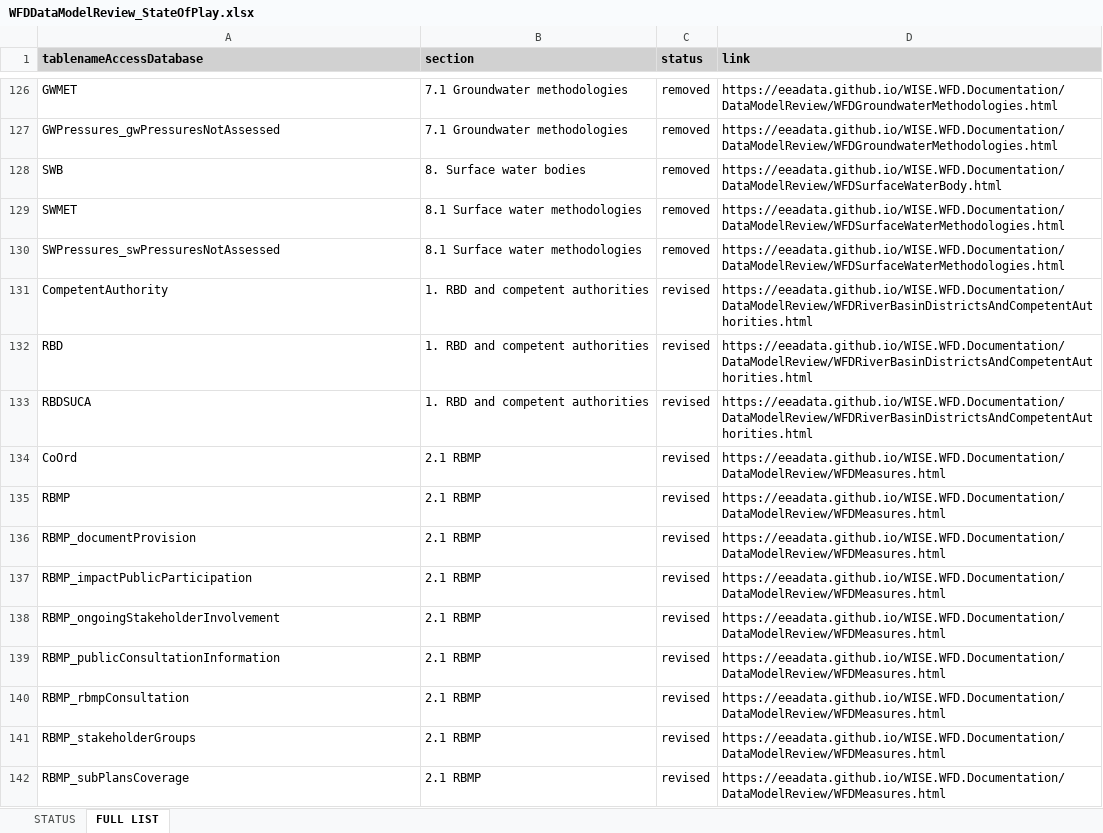
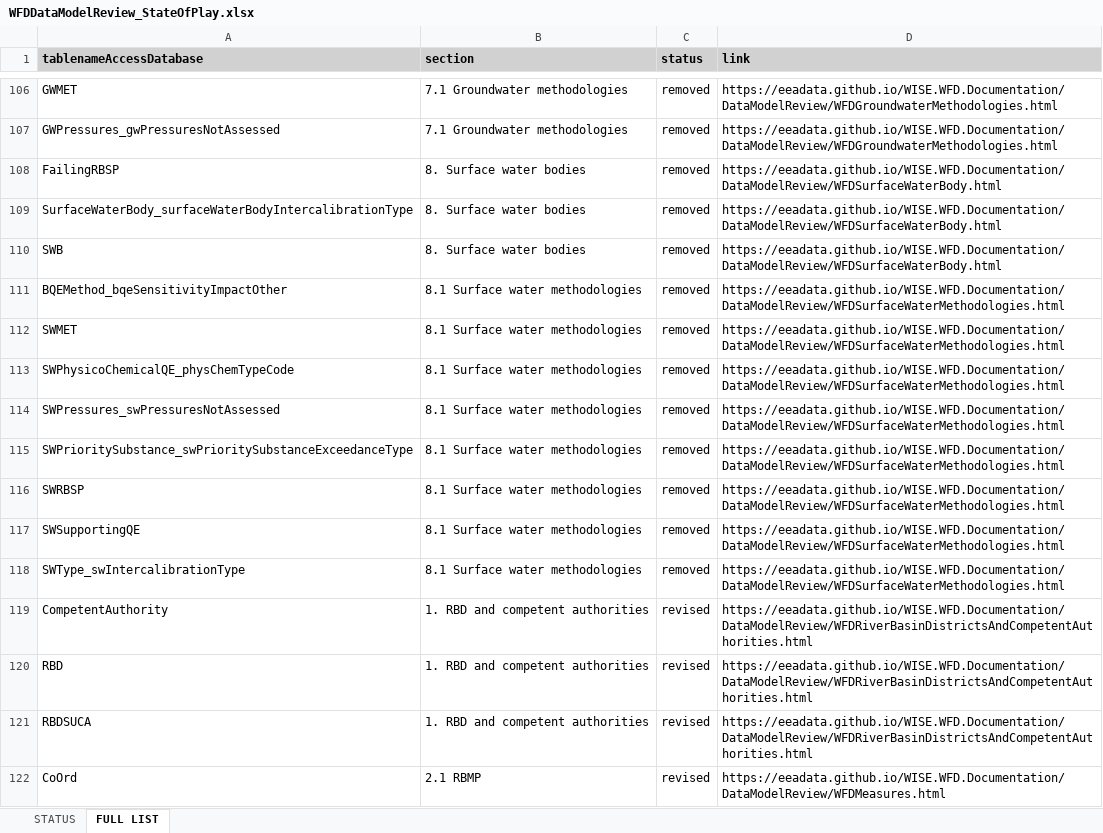
Before and after one commit to eeadata/WISE.WFD.Documentation, an Excel workbook: docs/DataModelReview/files/WFDDataModelReview_StateOfPlay.xlsx, sheet FULL LIST, drawn as a sheet; only a part is shown, gaps mark what is left out; the shorter side is filled out with more unchanged rows; values as stored, in another font and other column widths than the file's, no borders; the diff covers the shown part only; the diff names each change by its address in the sheet, - before the commit and + after, or states it on an @@ line.

```diff
--- a/docs/DataModelReview/files/WFDDataModelReview_StateOfPlay.xlsx (sheet FULL LIST)
+++ b/docs/DataModelReview/files/WFDDataModelReview_StateOfPlay.xlsx (sheet FULL LIST)
+row 108: FailingRBSP | 8. Surface water bodies | removed | https://eeadata.github.io/WISE.WFD.Documentation/DataModelReview/WFDSurfaceWaterBody.html
+row 109: SurfaceWaterBody_surfaceWaterBodyIntercalibrationType | 8. Surface water bodies | removed | https://eeadata.github.io/WISE.WFD.Documentation/DataModelReview/WFDSurfaceWaterBody.html
+row 111: BQEMethod_bqeSensitivityImpactOther | 8.1 Surface water methodologies | removed | https://eeadata.github.io/WISE.WFD.Documentation/DataModelReview/WFDSurfaceWaterMethodologies.html
+row 113: SWPhysicoChemicalQE_physChemTypeCode | 8.1 Surface water methodologies | removed | https://eeadata.github.io/WISE.WFD.Documentation/DataModelReview/WFDSurfaceWaterMethodologies.html
+row 115: SWPrioritySubstance_swPrioritySubstanceExceedanceType | 8.1 Surface water methodologies | removed | https://eeadata.github.io/WISE.WFD.Documentation/DataModelReview/WFDSurfaceWaterMethodologies.html
+row 116: SWRBSP | 8.1 Surface water methodologies | removed | https://eeadata.github.io/WISE.WFD.Documentation/DataModelReview/WFDSurfaceWaterMethodologies.html
+row 117: SWSupportingQE | 8.1 Surface water methodologies | removed | https://eeadata.github.io/WISE.WFD.Documentation/DataModelReview/WFDSurfaceWaterMethodologies.html
+row 118: SWType_swIntercalibrationType | 8.1 Surface water methodologies | removed | https://eeadata.github.io/WISE.WFD.Documentation/DataModelReview/WFDSurfaceWaterMethodologies.html
```
Also changed, not shown: 12 added rows and 20 removed rows elsewhere in this sheet, sheet STATUS, 2 other files.
